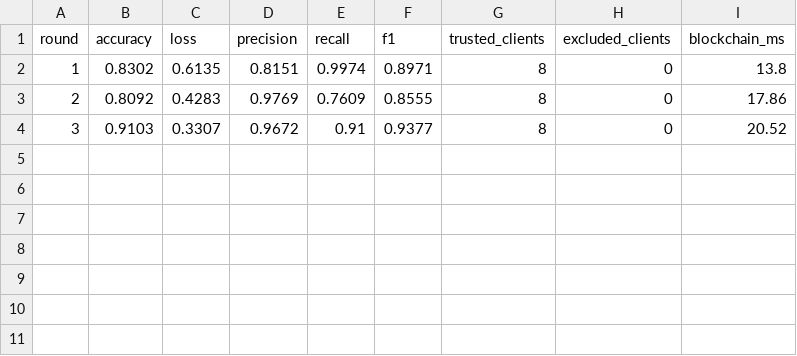
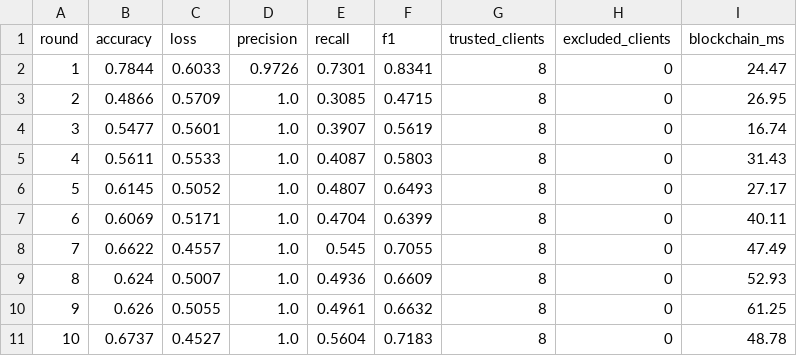
Before and after one commit to livestack404/AntiFLearning, a CSV file: experiments/results/attacked/round_metrics.csv, drawn as a sheet.

Commit message:
fix(fl): persistent quarantine, 1x epoch attackers, partition floor, and real telemetry on live attacks
- Remove MALICIOUS_EPOCHS_MULTIPLIER: attackers train for standard 1x local epochs
- Option A persistent exclusion: remove auto-reinstatement; once marked Excluded, attackers remain quarantined for the remainder of the run
- Partition fix: add min_class_ratio floor (0.18) and lock demo partition seed 445 (eliminates extreme non-IID class skew across honest clients)
- Live telemetry fix: compute and stream real cosine similarities and robust Z-scores even when detection is disabled (no flat 1.0 placeholders)
- Frontend: safe dictionary key indexing in CheckTable
- Regenerate experiments/results/{clean,attacked,defended} benchmarks with final code

```diff
--- a/experiments/results/attacked/round_metrics.csv
+++ b/experiments/results/attacked/round_metrics.csv
@@ -1,4 +1,11 @@
 round,accuracy,loss,precision,recall,f1,trusted_clients,excluded_clients,blockchain_ms
-1,0.8302,0.6135,0.8151,0.9974,0.8971,8,0,13.8
-2,0.8092,0.4283,0.9769,0.7609,0.8555,8,0,17.86
-3,0.9103,0.3307,0.9672,0.91,0.9377,8,0,20.52
+1,0.7844,0.6033,0.9726,0.7301,0.8341,8,0,24.47
+2,0.4866,0.5709,1.0,0.3085,0.4715,8,0,26.95
+3,0.5477,0.5601,1.0,0.3907,0.5619,8,0,16.74
+4,0.5611,0.5533,1.0,0.4087,0.5803,8,0,31.43
+5,0.6145,0.5052,1.0,0.4807,0.6493,8,0,27.17
+6,0.6069,0.5171,1.0,0.4704,0.6399,8,0,40.11
+7,0.6622,0.4557,1.0,0.545,0.7055,8,0,47.49
+8,0.624,0.5007,1.0,0.4936,0.6609,8,0,52.93
+9,0.626,0.5055,1.0,0.4961,0.6632,8,0,61.25
+10,0.6737,0.4527,1.0,0.5604,0.7183,8,0,48.78
```
Also changed, not shown: experiments/results/clean/round_metrics.csv, experiments/results/defended/round_metrics.csv, 19 other files.
